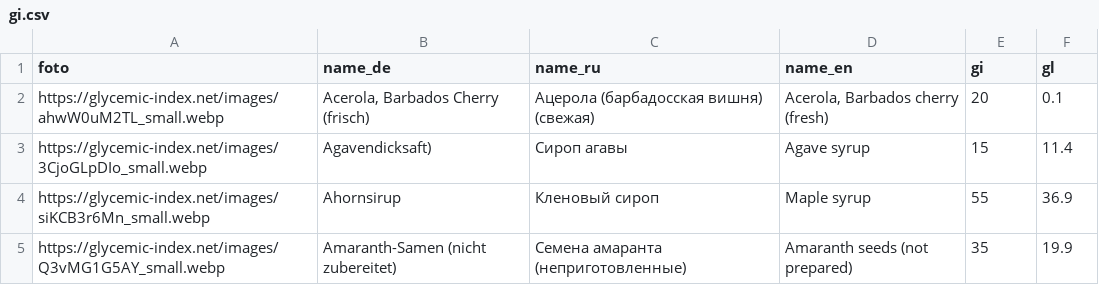
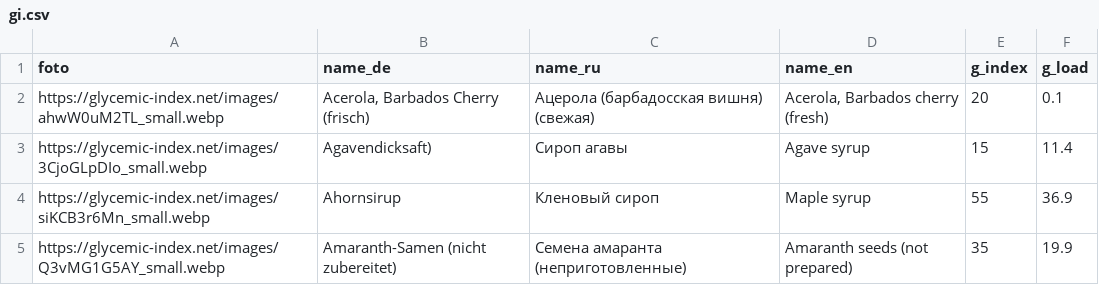
Before and after one commit to naverstay/monorepo-starter-kit, a CSV file: packages/db/src/data/gi.csv, drawn as a sheet; only a part is shown.

```diff
--- a/packages/db/src/data/gi.csv
+++ b/packages/db/src/data/gi.csv
@@ -1,2 +1,2 @@
-foto,name_de,name_ru,name_en,gi,gl
+foto,name_de,name_ru,name_en,g_index,g_load
 https://glycemic-index.net/images/ahwW0uM2TL_small.webp,"Acerola, Barbados Cherry (frisch)",Ацерола (барбадосская вишня) (свежая),"Acerola, Barbados cherry (fresh)",20,0.1
```
Also changed, not shown: 15 other files.
